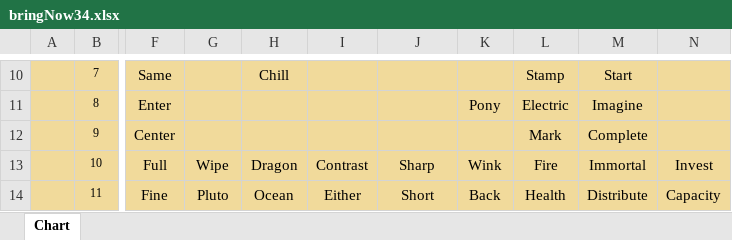
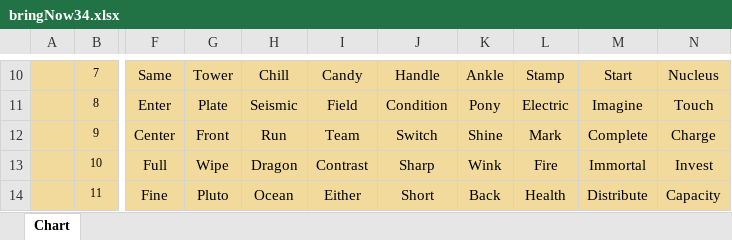
Before and after one commit to openroot/bringNow34, an Excel workbook: bringNow34.xlsx, sheet Chart, drawn as a sheet; only a part is shown, gaps mark what is left out; values as stored, in another font and other column widths than the file's, no borders; charts and pictures not drawn; the diff covers the shown part only; the diff names each change by its address in the sheet, - before the commit and + after, or states it on an @@ line.

```diff
--- a/bringNow34.xlsx (sheet Chart)
+++ b/bringNow34.xlsx (sheet Chart)
-G10: (empty)
+G10: Tower
-I10: (empty)
+I10: Candy
-J10: (empty)
+J10: Handle
-K10: (empty)
+K10: Ankle
-N10: (empty)
+N10: Nucleus
-G11: (empty)
+G11: Plate
-H11: (empty)
+H11: Seismic
-I11: (empty)
+I11: Field
-J11: (empty)
+J11: Condition
-N11: (empty)
+N11: Touch
-G12: (empty)
+G12: Front
-H12: (empty)
+H12: Run
-I12: (empty)
+I12: Team
-J12: (empty)
+J12: Switch
-K12: (empty)
+K12: Shine
-N12: (empty)
+N12: Charge
```
Also changed, not shown: 29 edited cells elsewhere in this sheet, 2 other files.
